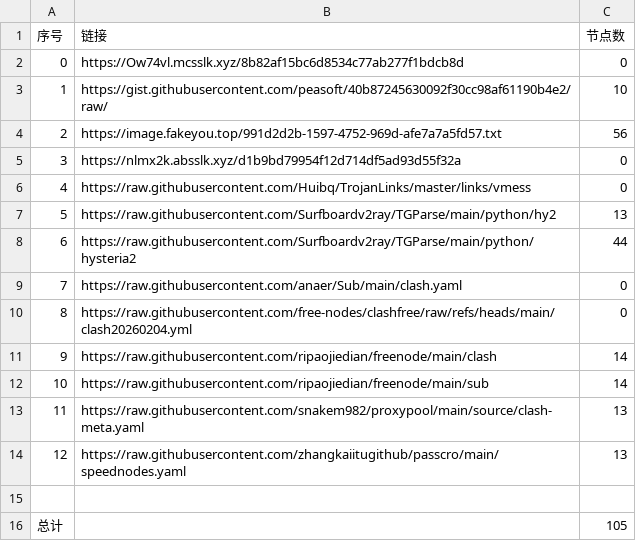
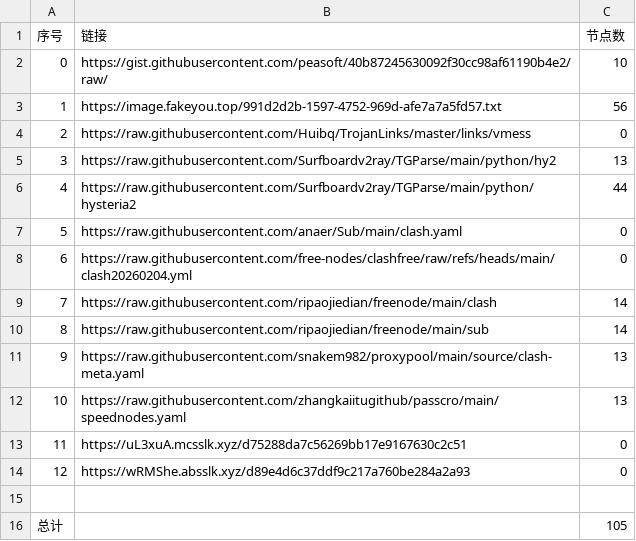
Before and after one commit to ResonanceForge/NoMoreWalls, a CSV file: list_result.csv, drawn as a sheet.

```diff
--- a/list_result.csv
+++ b/list_result.csv
@@ -1,15 +1,15 @@
 序号,链接,节点数
-0,https://Ow74vl.mcsslk.xyz/8b82af15bc6d8534c77ab277f1bdcb8d,0
-1,https://gist.githubusercontent.com/peasoft/40b87245630092f30cc98af61190b4e2/raw/,10
-2,https://image.fakeyou.top/991d2d2b-1597-4752-969d-afe7a7a5fd57.txt,56
-3,https://nlmx2k.absslk.xyz/d1b9bd79954f12d714df5ad93d55f32a,0
-4,https://raw.githubusercontent.com/Huibq/TrojanLinks/master/links/vmess,0
-5,https://raw.githubusercontent.com/Surfboardv2ray/TGParse/main/python/hy2,13
-6,https://raw.githubusercontent.com/Surfboardv2ray/TGParse/main/python/hysteria2,44
-7,https://raw.githubusercontent.com/anaer/Sub/main/clash.yaml,0
-8,https://raw.githubusercontent.com/free-nodes/clashfree/raw/refs/heads/main/clash20260204.yml,0
-9,https://raw.githubusercontent.com/ripaojiedian/freenode/main/clash,14
-10,https://raw.githubusercontent.com/ripaojiedian/freenode/main/sub,14
-11,https://raw.githubusercontent.com/snakem982/proxypool/main/source/clash-meta.yaml,13
-12,https://raw.githubusercontent.com/zhangkaiitugithub/passcro/main/speednodes.yaml,13
+0,https://gist.githubusercontent.com/peasoft/40b87245630092f30cc98af61190b4e2/raw/,10
+1,https://image.fakeyou.top/991d2d2b-1597-4752-969d-afe7a7a5fd57.txt,56
+2,https://raw.githubusercontent.com/Huibq/TrojanLinks/master/links/vmess,0
+3,https://raw.githubusercontent.com/Surfboardv2ray/TGParse/main/python/hy2,13
+4,https://raw.githubusercontent.com/Surfboardv2ray/TGParse/main/python/hysteria2,44
+5,https://raw.githubusercontent.com/anaer/Sub/main/clash.yaml,0
+6,https://raw.githubusercontent.com/free-nodes/clashfree/raw/refs/heads/main/clash20260204.yml,0
+7,https://raw.githubusercontent.com/ripaojiedian/freenode/main/clash,14
+8,https://raw.githubusercontent.com/ripaojiedian/freenode/main/sub,14
+9,https://raw.githubusercontent.com/snakem982/proxypool/main/source/clash-meta.yaml,13
+10,https://raw.githubusercontent.com/zhangkaiitugithub/passcro/main/speednodes.yaml,13
+11,https://uL3xuA.mcsslk.xyz/d75288da7c56269bb17e9167630c2c51,0
+12,https://wRMShe.absslk.xyz/d89e4d6c37ddf9c217a760be284a2a93,0
 
```
Also changed, not shown: 5 other files.
